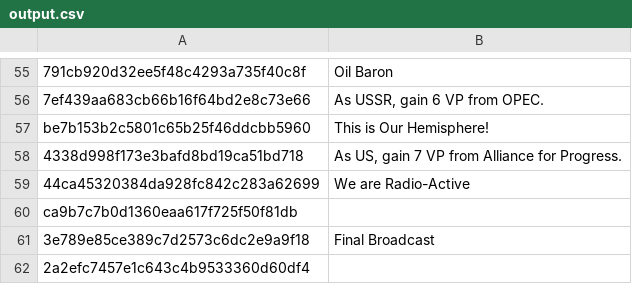
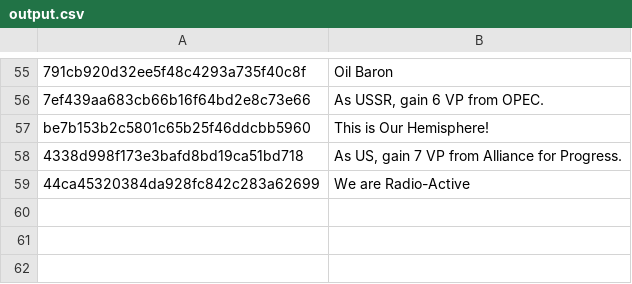
Before and after one commit to Helly0000/ts, a CSV file: bin/ts/output.csv, drawn as a sheet; only a part is shown, gaps mark what is left out; the diff names each change by its address in the sheet, - before the commit and + after, or states it on an @@ line.

Commit message:
Update output.csv

```diff
--- a/bin/ts/output.csv
+++ b/bin/ts/output.csv
-row 60: ca9b7c7b0d1360eaa617f725f50f81db
-row 61: 3e789e85ce389c7d2573c6dc2e9a9f18 | Final Broadcast
-row 62: 2a2efc7457e1c643c4b9533360d60df4
```
